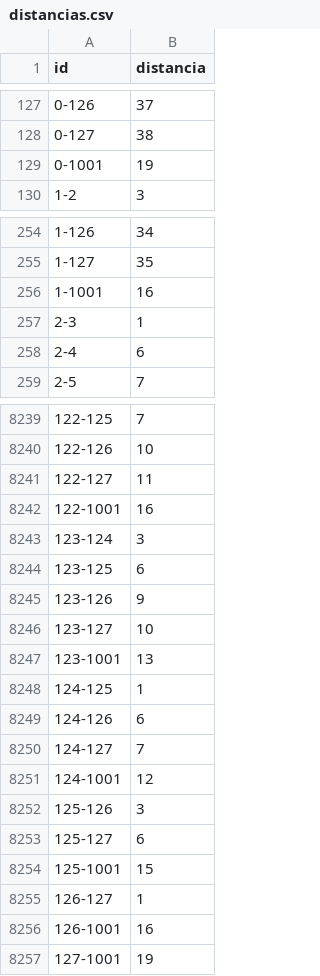
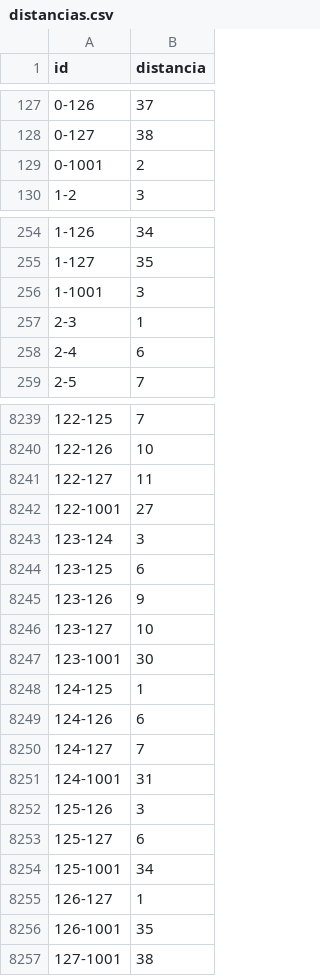
Before and after one commit to matiasLinaresG/IA-II, a CSV file: TP1/distancias.csv, drawn as a sheet; only a part is shown, gaps mark what is left out; the diff covers the shown part only.

```diff
--- a/TP1/distancias.csv
+++ b/TP1/distancias.csv
@@ -128,3 +128,3 @@ id,distancia
 0-127,38
-0-1001,19
+0-1001,2
 1-2,3
@@ -255,3 +255,3 @@ id,distancia
 1-127,35
-1-1001,16
+1-1001,3
 2-3,1
@@ -8241,3 +8241,3 @@ id,distancia
 122-127,11
-122-1001,16
+122-1001,27
 123-124,3
@@ -8246,3 +8246,3 @@ id,distancia
 123-127,10
-123-1001,13
+123-1001,30
 124-125,1
@@ -8250,8 +8250,8 @@ id,distancia
 124-127,7
-124-1001,12
+124-1001,31
 125-126,3
 125-127,6
-125-1001,15
+125-1001,34
 126-127,1
-126-1001,16
-127-1001,19
+126-1001,35
+127-1001,38
```
Also changed, not shown: 120 edited cells elsewhere in this file, 4 other files.
